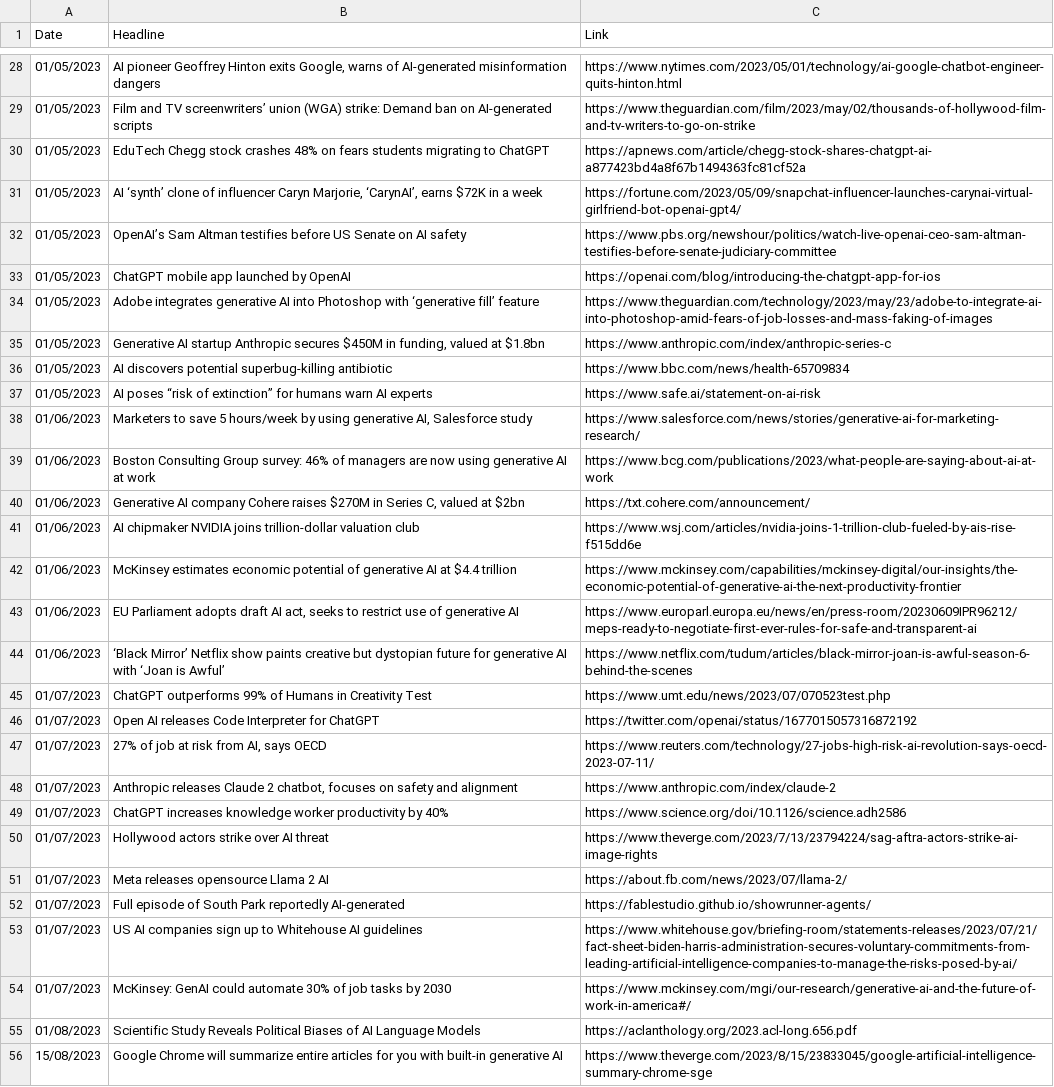
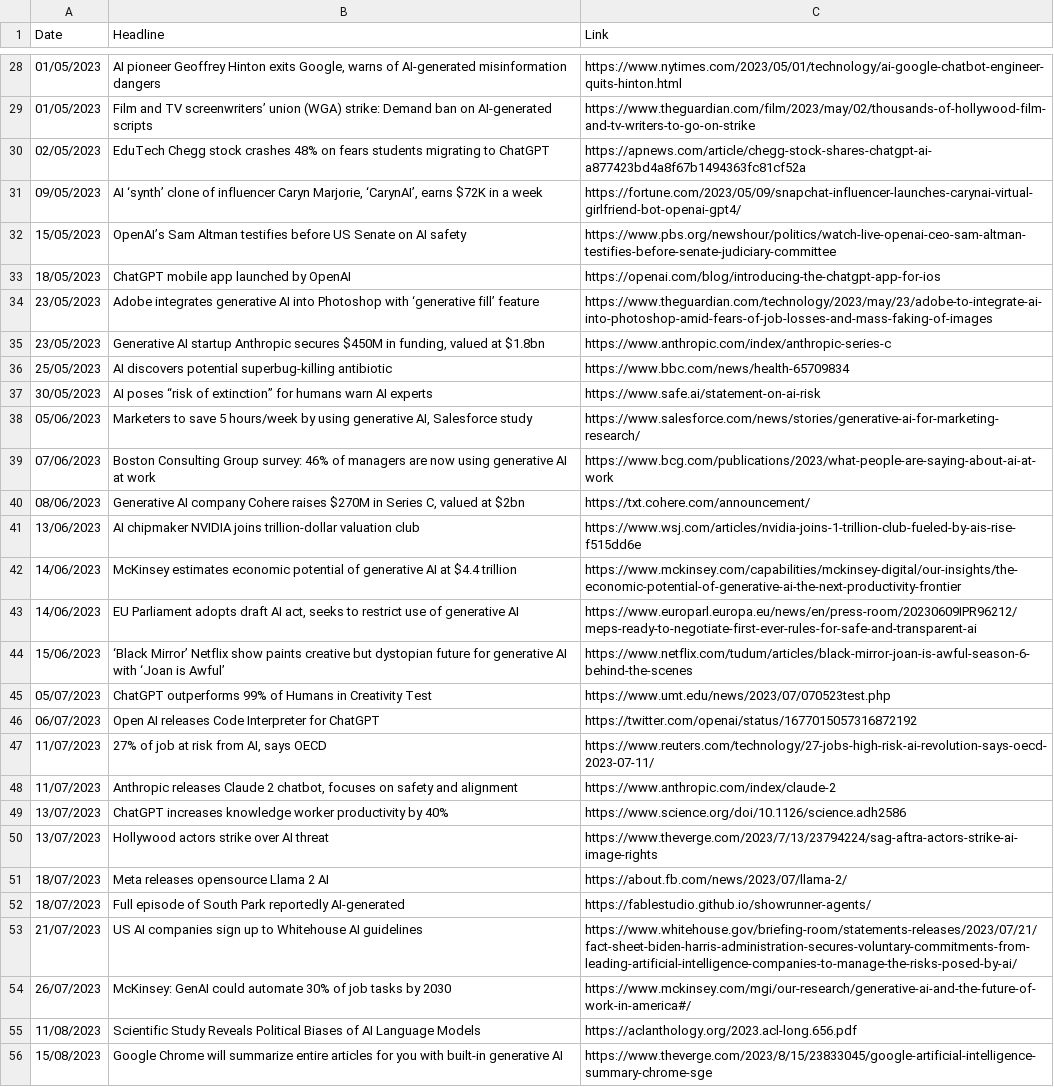
Before and after one commit to seanbetts/genai-timeline, a CSV file: timeline.csv, drawn as a sheet; only a part is shown, gaps mark what is left out; the diff covers the shown part only; the diff names each change by its address in the sheet, - before the commit and + after, or states it on an @@ line.

```diff
--- a/timeline.csv
+++ b/timeline.csv
-A30 (Date): 01/05/2023
+A30 (Date): 02/05/2023
-A31 (Date): 01/05/2023
+A31 (Date): 09/05/2023
-A32 (Date): 01/05/2023
+A32 (Date): 15/05/2023
-A33 (Date): 01/05/2023
+A33 (Date): 18/05/2023
-A34:A35 (Date): 01/05/2023
+A34:A35 (Date): 23/05/2023
-A36 (Date): 01/05/2023
+A36 (Date): 25/05/2023
-A37 (Date): 01/05/2023
+A37 (Date): 30/05/2023
-A38 (Date): 01/06/2023
+A38 (Date): 05/06/2023
-A39 (Date): 01/06/2023
+A39 (Date): 07/06/2023
-A40 (Date): 01/06/2023
+A40 (Date): 08/06/2023
-A41 (Date): 01/06/2023
+A41 (Date): 13/06/2023
-A42:A43 (Date): 01/06/2023
+A42:A43 (Date): 14/06/2023
-A44 (Date): 01/06/2023
+A44 (Date): 15/06/2023
-A45 (Date): 01/07/2023
+A45 (Date): 05/07/2023
-A46 (Date): 01/07/2023
+A46 (Date): 06/07/2023
-A47:A48 (Date): 01/07/2023
+A47:A48 (Date): 11/07/2023
-A49:A50 (Date): 01/07/2023
+A49:A50 (Date): 13/07/2023
-A51:A52 (Date): 01/07/2023
+A51:A52 (Date): 18/07/2023
-A53 (Date): 01/07/2023
+A53 (Date): 21/07/2023
-A54 (Date): 01/07/2023
+A54 (Date): 26/07/2023
-A55 (Date): 01/08/2023
+A55 (Date): 11/08/2023
```
Also changed, not shown: 1 added row, 1 removed row and 108 edited cells elsewhere in this file.
